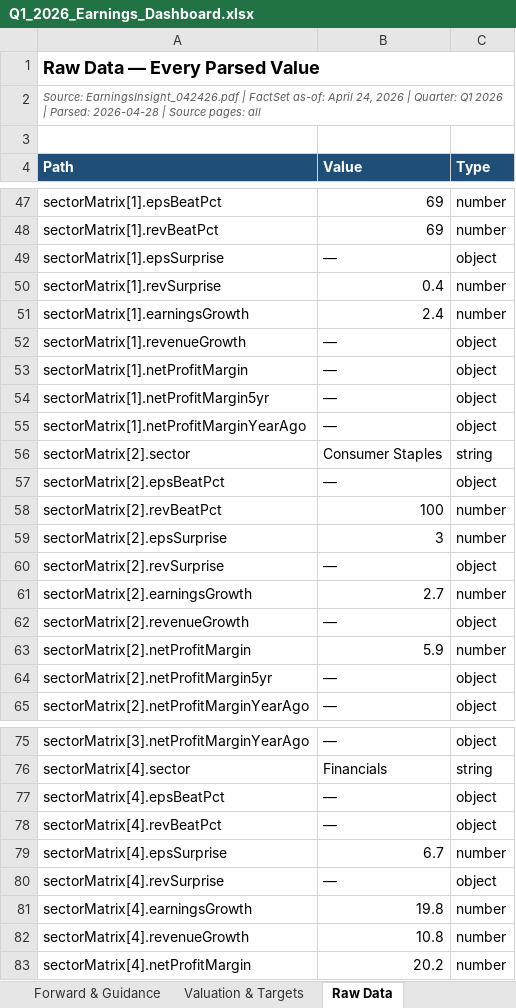
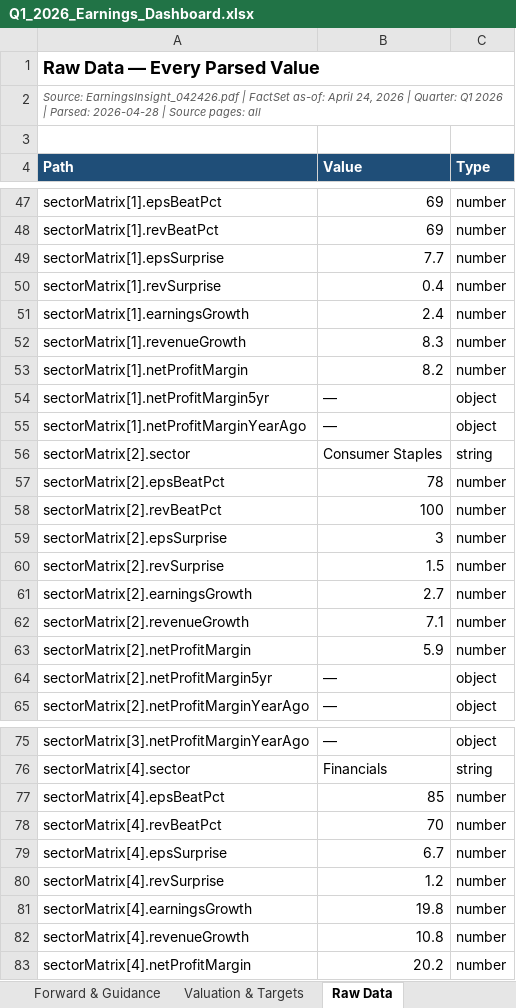
Before and after one commit to samuelcmcclellan-cell/q1-spx-earnings-dashboard, an Excel workbook: output/Q1_2026_Earnings_Dashboard.xlsx, sheet Raw Data, drawn as a sheet; only a part is shown, gaps mark what is left out; values as stored, in another font and other column widths than the file's, no borders; the diff covers the shown part only; the diff names each change by its address in the sheet, - before the commit and + after, or states it on an @@ line.

```diff
--- a/output/Q1_2026_Earnings_Dashboard.xlsx (sheet Raw Data)
+++ b/output/Q1_2026_Earnings_Dashboard.xlsx (sheet Raw Data)
-B49 (Value): —
+B49 (Value): 7.7
-C49 (Type): object
+C49 (Type): number
-B52 (Value): —
+B52 (Value): 8.3
-C52:C53 (Type): object
+C52:C53 (Type): number
-B53 (Value): —
+B53 (Value): 8.2
-B57 (Value): —
+B57 (Value): 78
-C57 (Type): object
+C57 (Type): number
-B60 (Value): —
+B60 (Value): 1.5
-C60 (Type): object
+C60 (Type): number
-B62 (Value): —
+B62 (Value): 7.1
-C62 (Type): object
+C62 (Type): number
-B77 (Value): —
+B77 (Value): 85
-C77:C78 (Type): object
+C77:C78 (Type): number
-B78 (Value): —
+B78 (Value): 70
-B80 (Value): —
+B80 (Value): 1.2
-C80 (Type): object
+C80 (Type): number
```
Also changed, not shown: 67 edited cells elsewhere in this sheet, sheet Sector Matrix, 3 other files.
